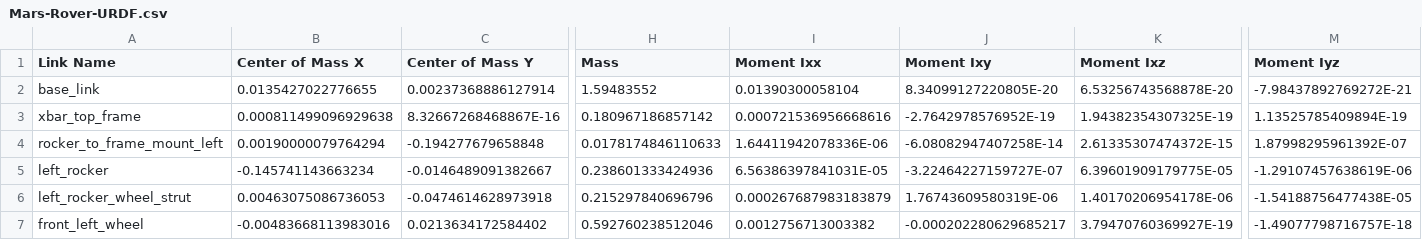
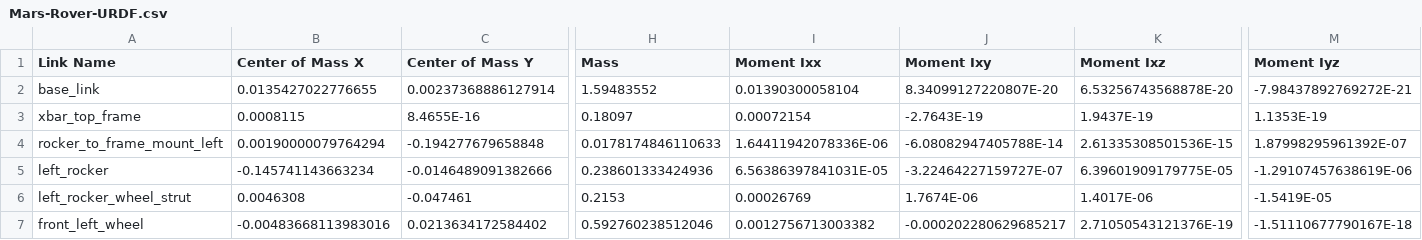
Before and after one commit to chxtio/Mars-Rover-URDF, a CSV file: urdf/Mars-Rover-URDF.csv, drawn as a sheet; only a part is shown, gaps mark what is left out; the diff covers the shown part only; the diff names each change by its address in the sheet, - before the commit and + after, or states it on an @@ line.

```diff
--- a/urdf/Mars-Rover-URDF.csv
+++ b/urdf/Mars-Rover-URDF.csv
-J2 (Moment Ixy): 8.34099127220805E-20
+J2 (Moment Ixy): 8.34099127220807E-20
-B3 (Center of Mass X): 0.000811499096929638
+B3 (Center of Mass X): 0.0008115
-C3 (Center of Mass Y): 8.32667268468867E-16
+C3 (Center of Mass Y): 8.4655E-16
-H3 (Mass): 0.180967186857142
+H3 (Mass): 0.18097
-I3 (Moment Ixx): 0.000721536956668616
+I3 (Moment Ixx): 0.00072154
-J3 (Moment Ixy): -2.7642978576952E-19
+J3 (Moment Ixy): -2.7643E-19
-K3 (Moment Ixz): 1.94382354307325E-19
+K3 (Moment Ixz): 1.9437E-19
-M3 (Moment Iyz): 1.13525785409894E-19
+M3 (Moment Iyz): 1.1353E-19
-J4 (Moment Ixy): -6.08082947407258E-14
+J4 (Moment Ixy): -6.08082947405788E-14
-K4 (Moment Ixz): 2.61335307474372E-15
+K4 (Moment Ixz): 2.61335308501536E-15
-C5 (Center of Mass Y): -0.0146489091382667
+C5 (Center of Mass Y): -0.0146489091382666
-B6 (Center of Mass X): 0.00463075086736053
+B6 (Center of Mass X): 0.0046308
-C6 (Center of Mass Y): -0.0474614628973918
+C6 (Center of Mass Y): -0.047461
-H6 (Mass): 0.215297840696796
+H6 (Mass): 0.2153
-I6 (Moment Ixx): 0.000267687983183879
+I6 (Moment Ixx): 0.00026769
-J6 (Moment Ixy): 1.76743609580319E-06
+J6 (Moment Ixy): 1.7674E-06
-K6 (Moment Ixz): 1.40170206954178E-06
+K6 (Moment Ixz): 1.4017E-06
-M6 (Moment Iyz): -1.54188756477438E-05
+M6 (Moment Iyz): -1.5419E-05
-K7 (Moment Ixz): 3.79470760369927E-19
+K7 (Moment Ixz): 2.71050543121376E-19
-M7 (Moment Iyz): -1.49077798716757E-18
+M7 (Moment Iyz): -1.51110677790167E-18
```
Also changed, not shown: 1 added row and 32 edited cells elsewhere in this file, 2 other files.
